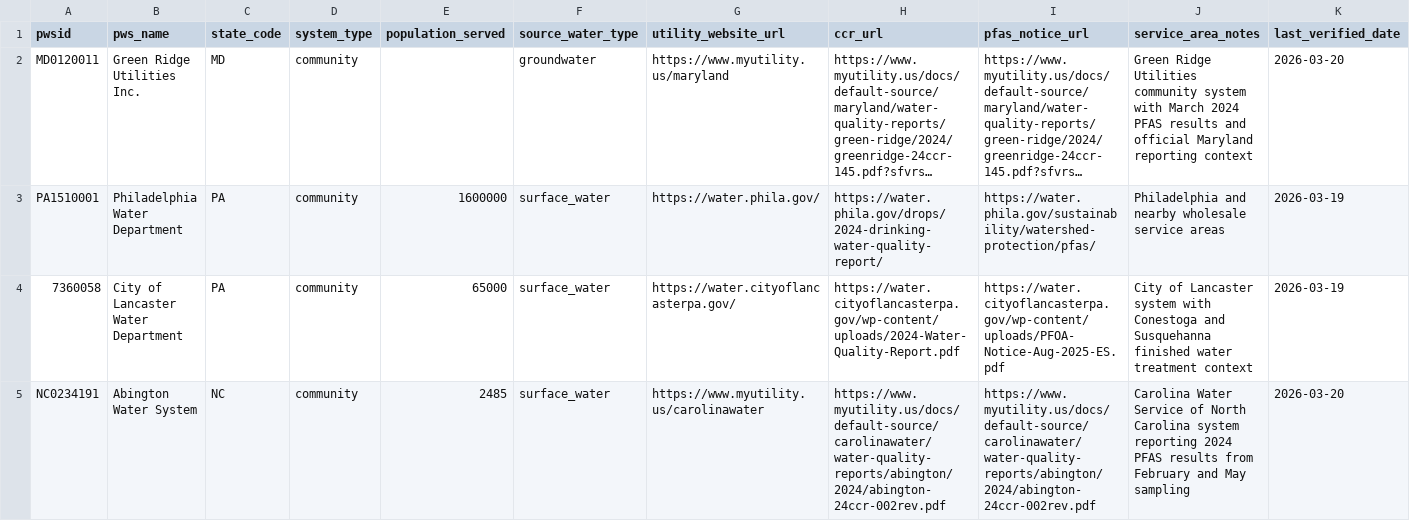
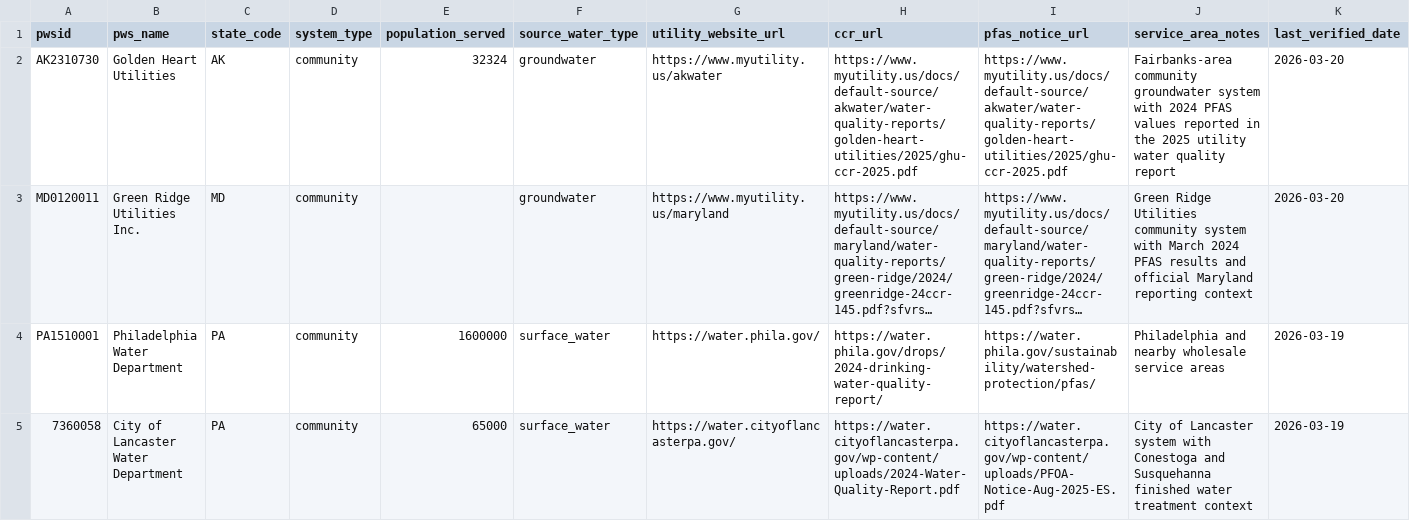
Before and after one commit to ichbinhyeok/pfas, a CSV file: data/normalized/public_water_systems/public_water_systems.csv, drawn as a sheet; only a part is shown; the shorter side is filled out with more unchanged rows; long unchanged cells end in …; rows hold the shown columns only; the diff names each change by its address in the sheet, - before the commit and + after, or states it on an @@ line.

```diff
--- a/data/normalized/public_water_systems/public_water_systems.csv
+++ b/data/normalized/public_water_systems/public_water_systems.csv
+row 2: AK2310730 | Golden Heart Utilities | AK | community | 32324 | groundwater | https://www.myutility.us/akwater | https://www.myutility.us/docs/default-source/akwater/water-quality-reports/golden-heart-utilities/2025/ghu-ccr-2025.pdf | https://www.myutility.us/docs/default-source/akwater/water-quality-reports/golden-heart-utilities/2025/ghu-ccr-2025.pdf | Fairbanks-area community groundwater system with 2024 PFAS values reported in the 2025 utility water quality report | 2026-03-20
```
Also changed, not shown: data/normalized/utility_observations/utility_observations.csv, 53 other files.
